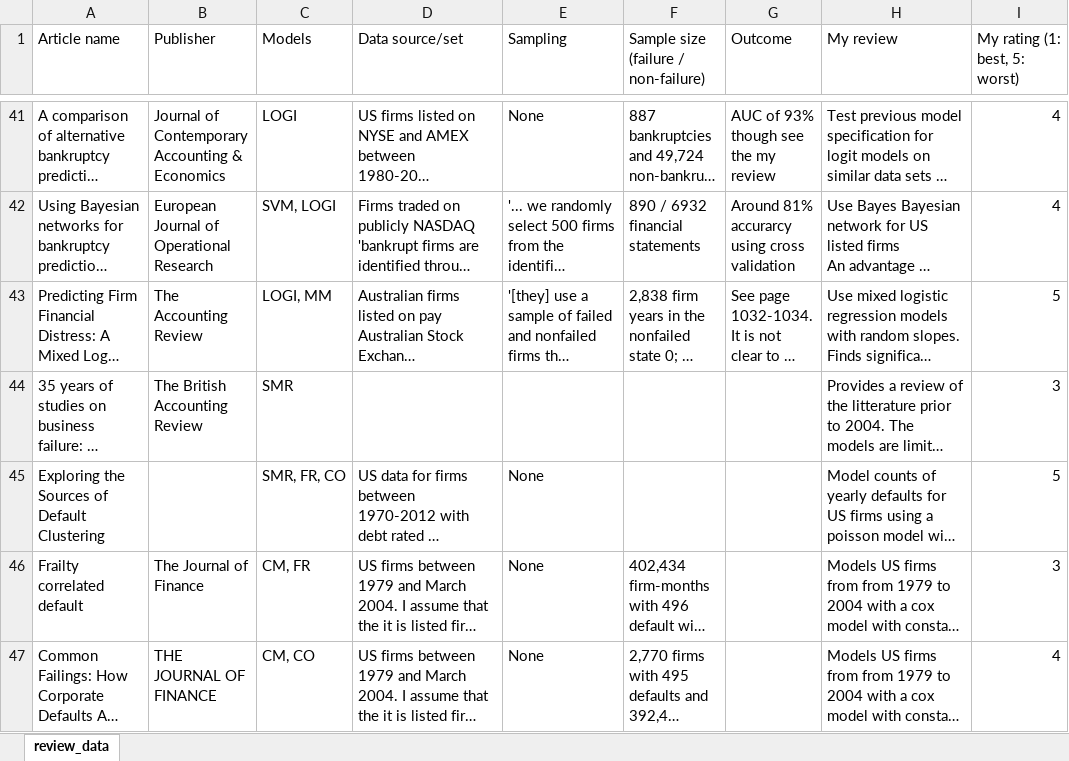
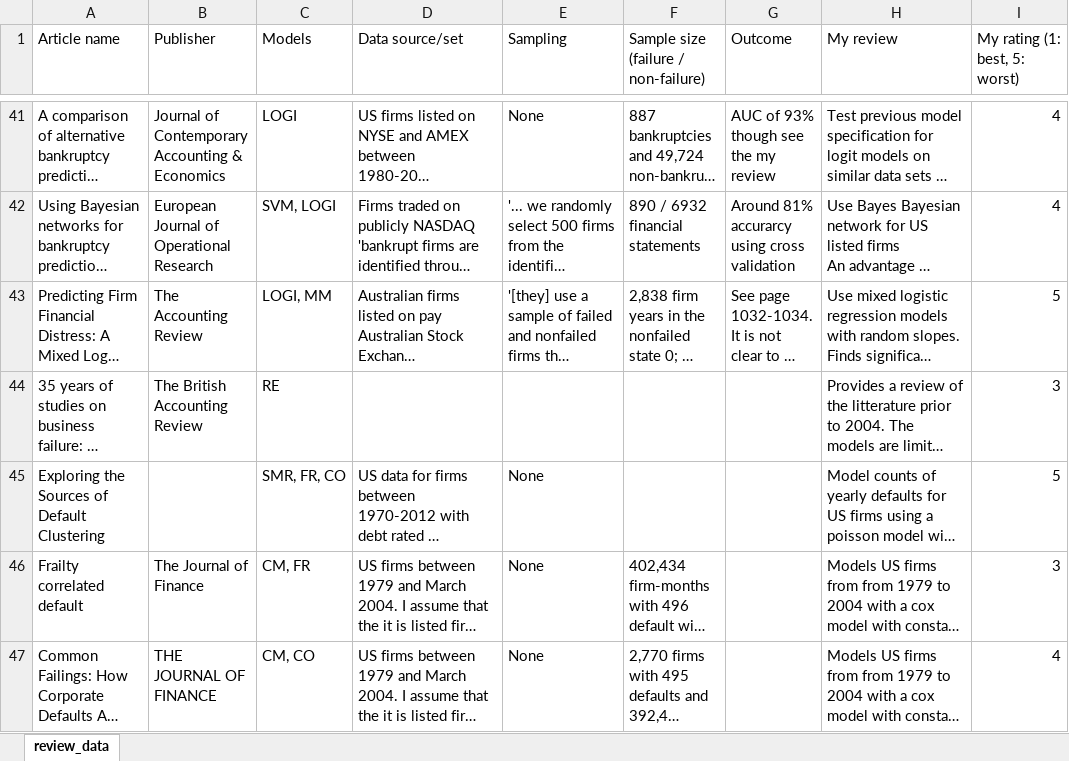
Before and after one commit to MatixR/corporate_default_literature, an Excel workbook: data/review_data.xlsx, sheet review_data, drawn as a sheet; only a part is shown, gaps mark what is left out; long unchanged cells end in …; values as stored, in another font and other column widths than the file's, no borders; the diff covers the shown part only; the diff names each change by its address in the sheet, - before the commit and + after, or states it on an @@ line.

```diff
--- a/data/review_data.xlsx (sheet review_data)
+++ b/data/review_data.xlsx (sheet review_data)
-C44 (Models): SMR
+C44 (Models): RE
```
Also changed, not shown: 25 added rows and 3 edited cells elsewhere in this sheet, 5 other files.
